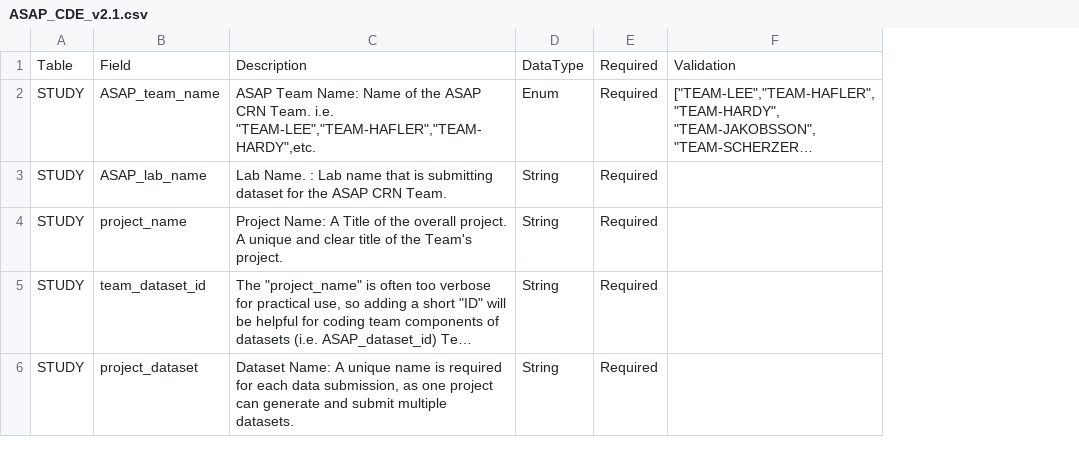
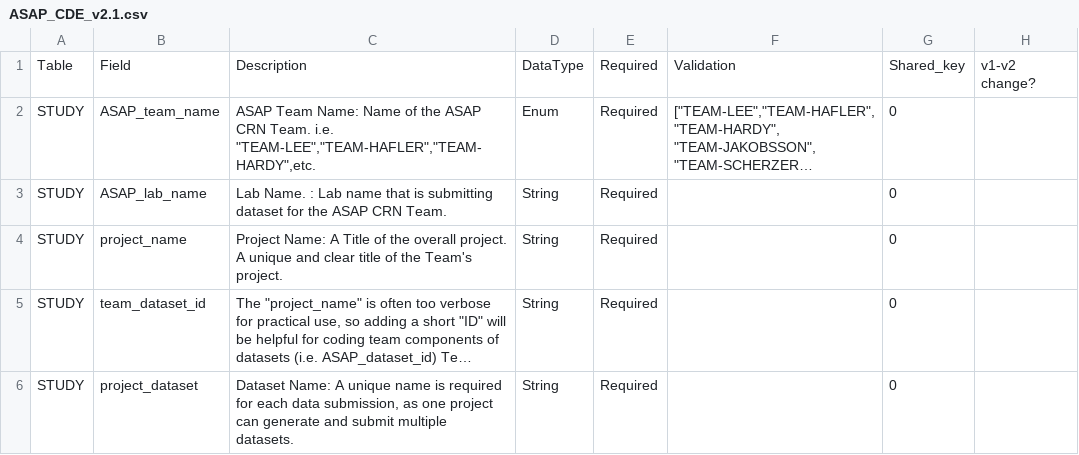
Before and after one commit to ASAP-CRN/crn-utils, a CSV file: resource/CDE/ASAP_CDE_v2.1.csv, drawn as a sheet; only a part is shown; long unchanged cells end in …; the diff covers the shown part only; the diff names each change by its address in the sheet, - before the commit and + after, or states it on an @@ line.

```diff
--- a/resource/CDE/ASAP_CDE_v2.1.csv
+++ b/resource/CDE/ASAP_CDE_v2.1.csv
+column G, rows 1-6: Shared_key | 0 | 0 | 0 | 0 | 0
+column H, row 1: v1-v2 change?
```
Also changed, not shown: 1 removed row and 1 edited cell elsewhere in this file, resource/CDE/ASAP_CDE_v1.csv, resource/CDE/ASAP_CDE_v2.csv, 17 other files.
